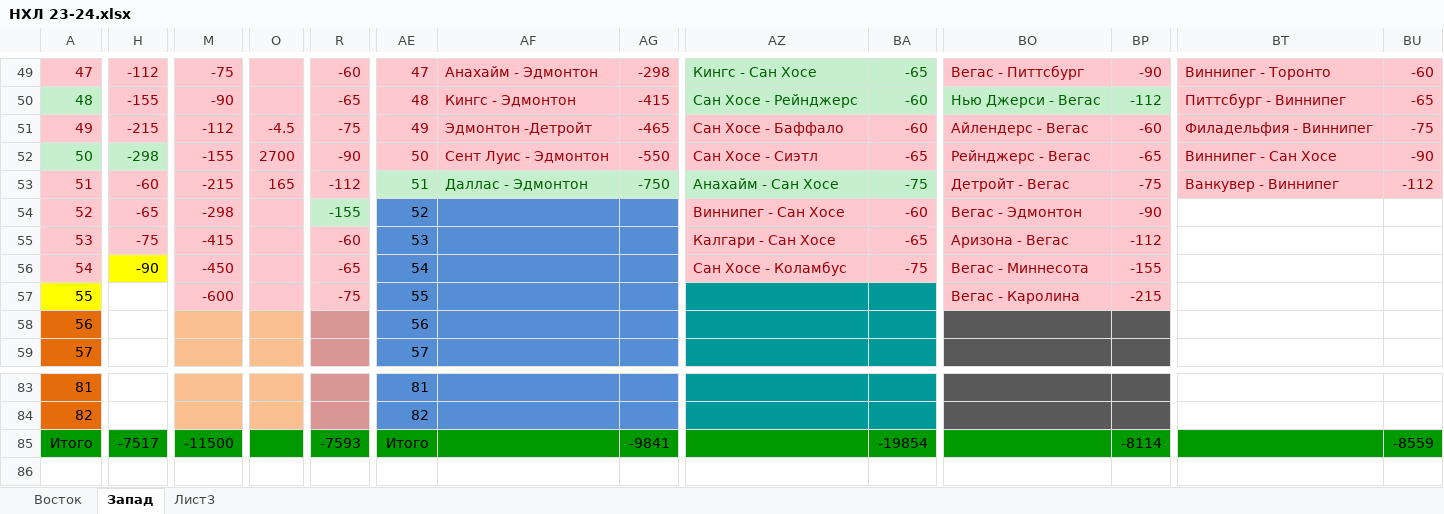
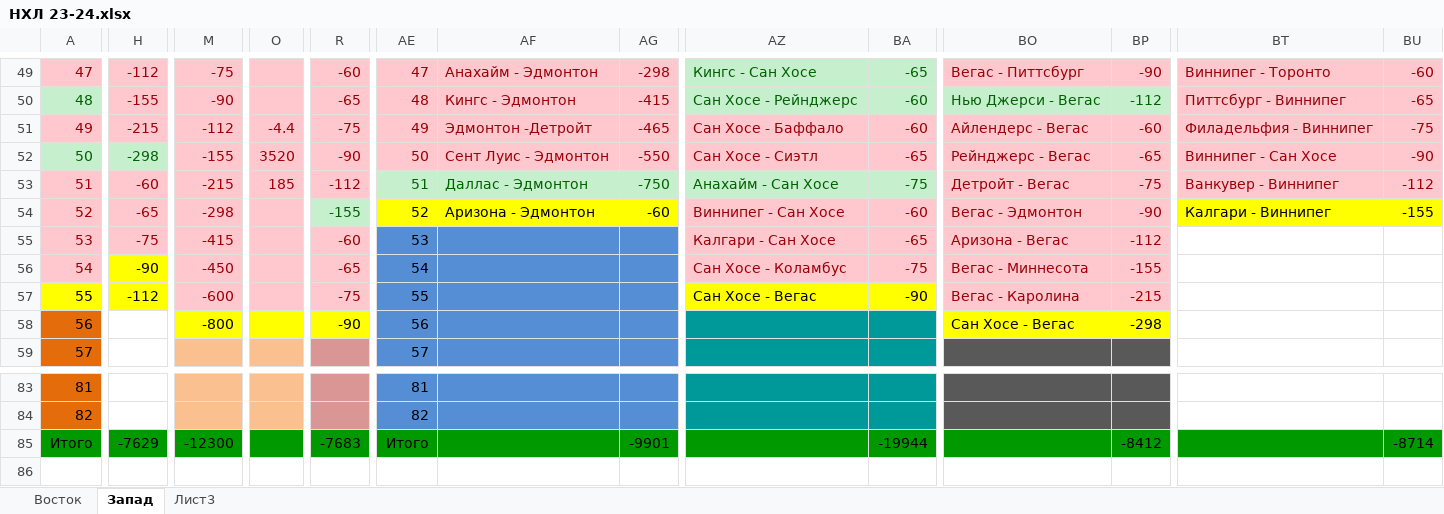
Before and after one commit to EugenySobyanin/Repository_1, an Excel workbook: Ставки/НХЛ 23-24.xlsx, sheet Запад, drawn as a sheet; only a part is shown, gaps mark what is left out; values as stored, in another font and other column widths than the file's, no borders; the diff covers the shown part only; the diff names each change by its address in the sheet, - before the commit and + after, or states it on an @@ line.

Commit message:
Ставки на НХЛ

```diff
--- a/Ставки/НХЛ 23-24.xlsx (sheet Запад)
+++ b/Ставки/НХЛ 23-24.xlsx (sheet Запад)
-O51: -4.5
+O51: -4.4
-O52: 2700
+O52: 3520
-O53: 165
+O53: 185
-AE54:AG54 fill: #558ED5
+AE54:AG54 fill: #FFFF00
-AF54: (empty)
+AF54: Аризона - Эдмонтон
-AG54: (empty)
+AG54: -60
-BT54: (empty)
+BT54: Калгари - Виннипег
-BT54:BU54 fill: none
+BT54:BU54 fill: #FFFF00
-BU54: (empty)
+BU54: -155
-H57 fill: none
+H57 fill: #FFFF00
-H57: (empty)
+H57: -112
-AZ57:BA57 fill: #009999
+AZ57:BA57 fill: #FFFF00
-AZ57: (empty)
+AZ57: Сан Хосе - Вегас
-BA57: (empty)
+BA57: -90
-M58:O58 fill: #FAC090
+M58:O58 fill: #FFFF00
-M58: (empty)
+M58: -800
-R58 fill: #D99694
+R58 fill: #FFFF00
-R58: (empty)
+R58: -90
-BO58:BP58 fill: #595959
+BO58:BP58 fill: #FFFF00
-BO58: (empty)
+BO58: Сан Хосе - Вегас
-BP58: (empty)
+BP58: -298
-H85: -7517
+H85: -7629
-M85: -11500
+M85: -12300
-R85: -7593
+R85: -7683
-AG85: -9841
+AG85: -9901
-BA85: -19854
+BA85: -19944
-BP85: -8114
+BP85: -8412
-BU85: -8559
+BU85: -8714
```
Also changed, not shown: cell formats elsewhere in this sheet, sheet Восток.
